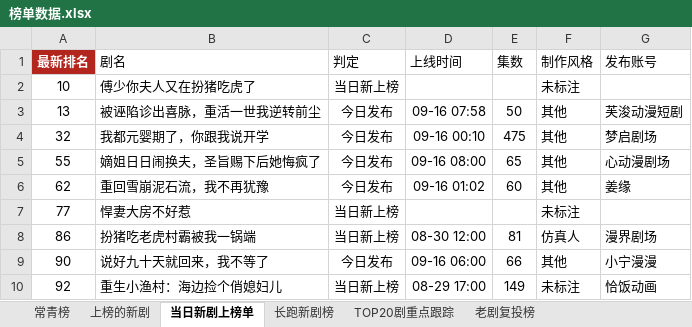
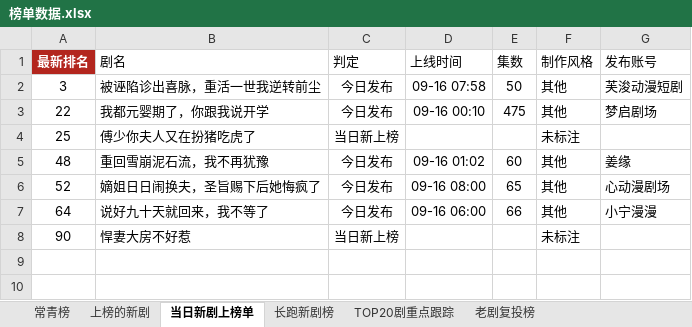
Before and after one commit to 2m247cdz9k-design/tomato-drama-rankings, an Excel workbook: 榜单数据.xlsx, sheet 当日新剧上榜单, drawn as a sheet; values as stored, in another font and other column widths than the file's, no borders; removed rows and columns are numbered as before the commit, all else as after; the diff names each change by its address in the sheet, - before the commit and + after, or states it on an @@ line.

```diff
--- a/榜单数据.xlsx (sheet 当日新剧上榜单)
+++ b/榜单数据.xlsx (sheet 当日新剧上榜单)
-row 2: 10 | 傅少你夫人又在扮猪吃虎了 | 当日新上榜 |  |  | 未标注
-A2 (最新排名): 13
+A2 (最新排名): 3
-A3 (最新排名): 32
+A3 (最新排名): 22
-row 5: 55 | 嫡姐日日闹换夫，圣旨赐下后她悔疯了 | 今日发布 | 09-16 08:00 | 65 | 其他 | 心动漫剧场
+row 4: 25 | 傅少你夫人又在扮猪吃虎了 | 当日新上榜 |  |  | 未标注
-A5 (最新排名): 62
+A5 (最新排名): 48
-row 7: 77 | 悍妻大房不好惹 | 当日新上榜 |  |  | 未标注
-row 8: 86 | 扮猪吃老虎村霸被我一锅端 | 当日新上榜 | 08-30 12:00 | 81 | 仿真人 | 漫界剧场
+row 6: 52 | 嫡姐日日闹换夫，圣旨赐下后她悔疯了 | 今日发布 | 09-16 08:00 | 65 | 其他 | 心动漫剧场
-A7 (最新排名): 90
+A7 (最新排名): 64
-row 10: 92 | 重生小渔村：海边捡个俏媳妇儿 | 当日新上榜 | 08-29 17:00 | 149 | 未标注 | 恰饭动画
+row 8: 90 | 悍妻大房不好惹 | 当日新上榜 |  |  | 未标注
```
Also changed, not shown: sheet 上榜的新剧, sheet 长跑新剧榜, sheet TOP20剧重点跟踪, sheet 常青榜, sheet 特点统计, sheet 新剧推荐·口径B(账号权重50%), 2 other files.
